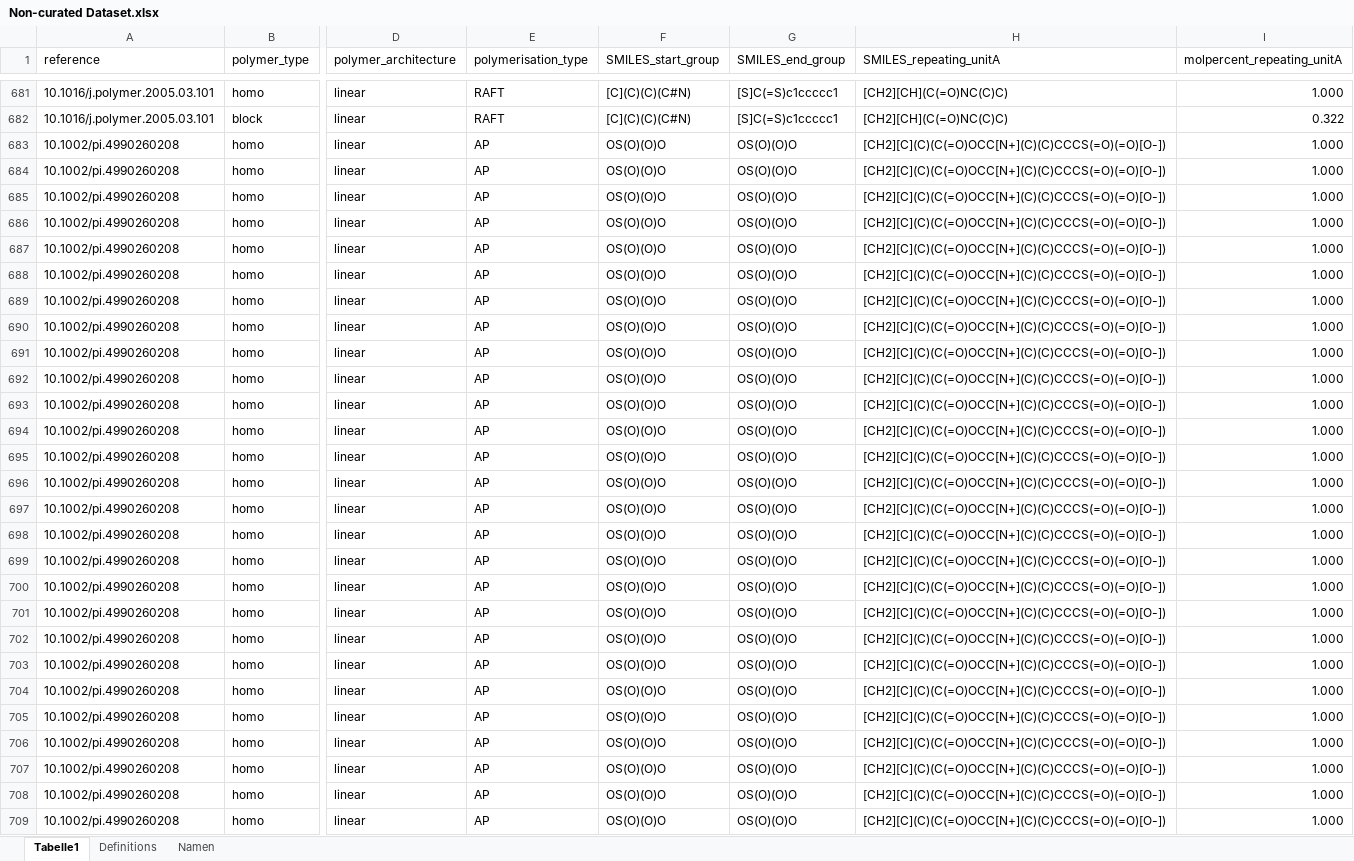
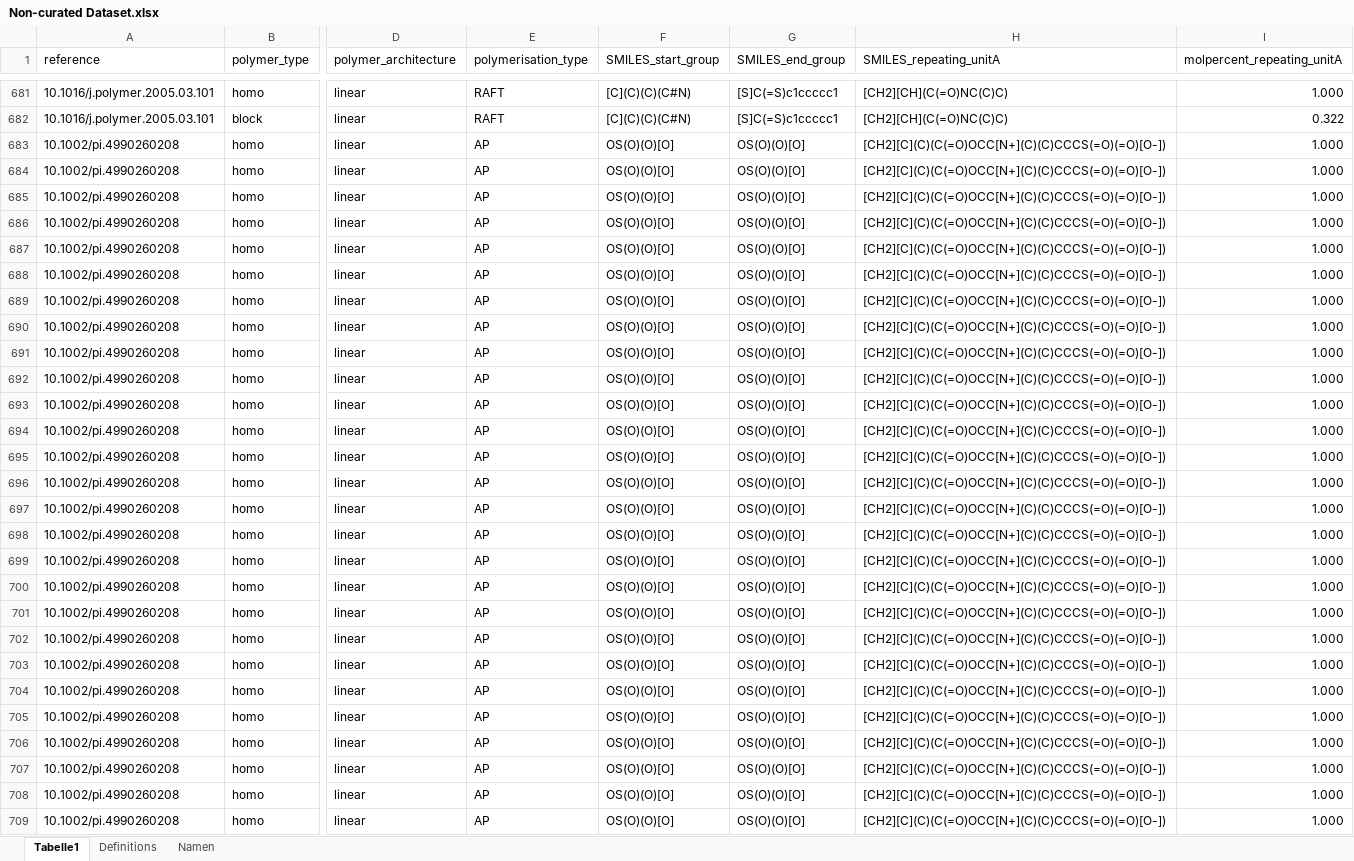
Before and after one commit to Bizbalt/PFP, an Excel workbook: Non-curated Dataset.xlsx, sheet Tabelle1, drawn as a sheet; only a part is shown, gaps mark what is left out; values as stored, in another font and other column widths than the file's, no borders; conditional formats not drawn; the diff covers the shown part only; the diff names each change by its address in the sheet, - before the commit and + after, or states it on an @@ line.

```diff
--- a/Non-curated Dataset.xlsx (sheet Tabelle1)
+++ b/Non-curated Dataset.xlsx (sheet Tabelle1)
-F683:F709 (SMILES_start_group): OS(O)(O)O
+F683:F709 (SMILES_start_group): OS(O)(O)[O]
-G683:G709 (SMILES_end_group): OS(O)(O)O
+G683:G709 (SMILES_end_group): OS(O)(O)[O]
```
Also changed, not shown: 214 edited cells elsewhere in this sheet, sheet Namen, sheet Definitions, 1 other file.
